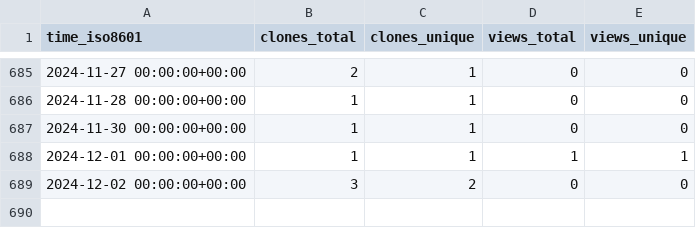
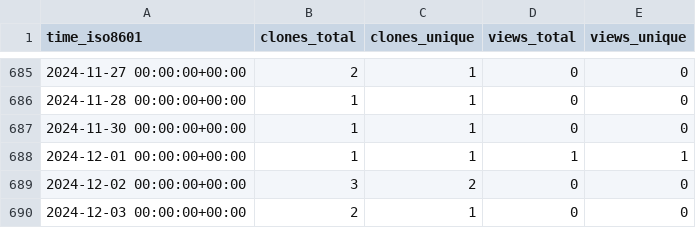
Before and after one commit to mrtj/cookiecutter-panorama, a CSV file: mrtj/cookiecutter-panorama/ghrs-data/views_clones_aggregate.csv, drawn as a sheet; only a part is shown, gaps mark what is left out.

```diff
--- a/mrtj/cookiecutter-panorama/ghrs-data/views_clones_aggregate.csv
+++ b/mrtj/cookiecutter-panorama/ghrs-data/views_clones_aggregate.csv
@@ -689 +689,2 @@ time_iso8601,clones_total,clones_unique,views_total,views_unique
 2024-12-02 00:00:00+00:00,3,2,0,0
+2024-12-03 00:00:00+00:00,2,1,0,0
```
Also changed, not shown: 1 other file.
